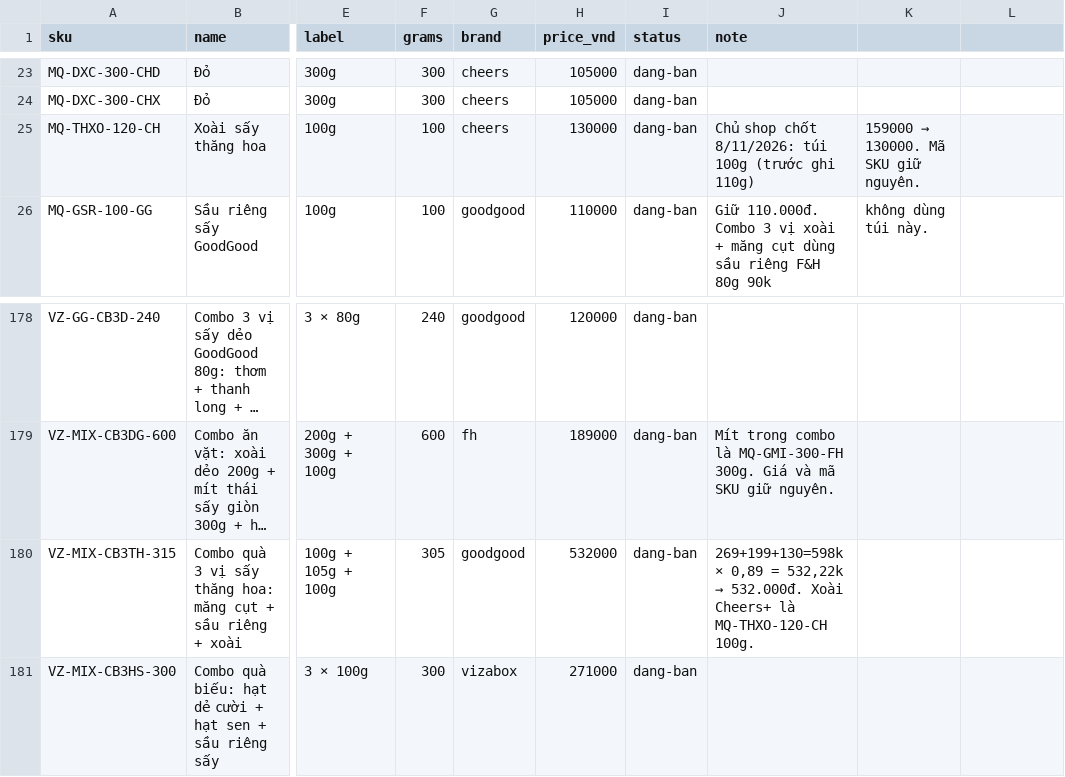
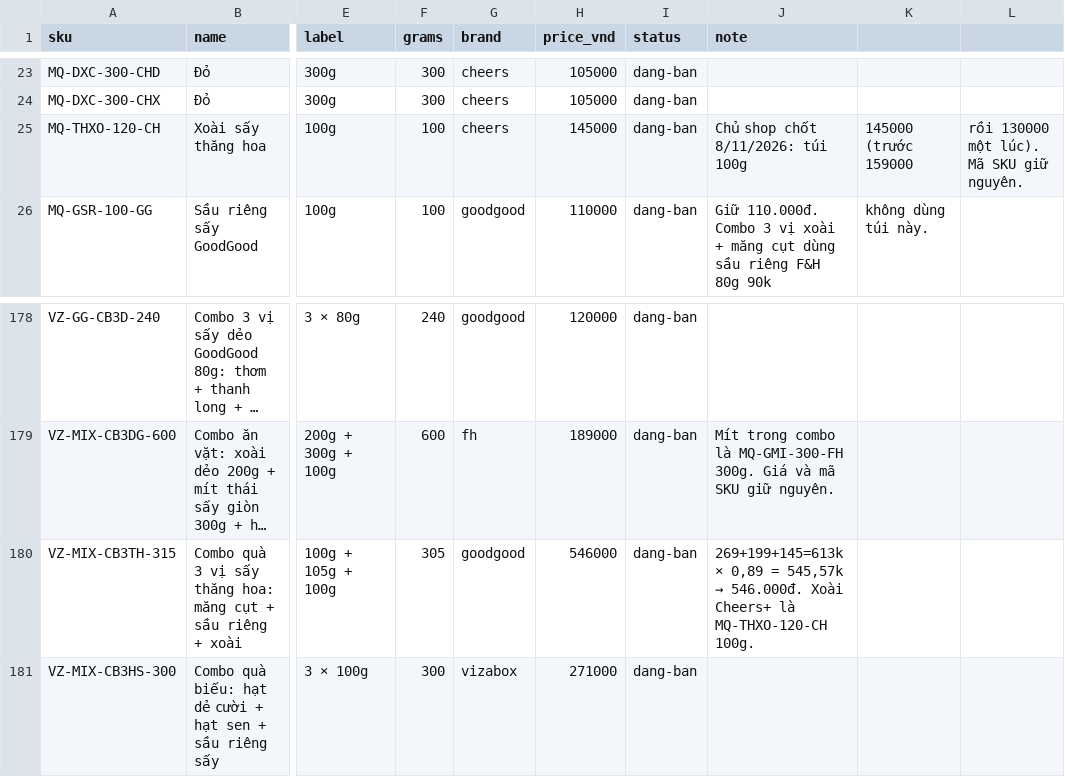
Before and after one commit to PROT1407/mocqua-demo, a CSV file: research/bang-gia.csv, drawn as a sheet; only a part is shown, gaps mark what is left out; long unchanged cells end in …; the diff names each change by its address in the sheet, - before the commit and + after, or states it on an @@ line.

```diff
--- a/research/bang-gia.csv
+++ b/research/bang-gia.csv
-H25 (price_vnd): 130000
+H25 (price_vnd): 145000
-J25 (note): Chủ shop chốt 8/11/2026: túi 100g (trước ghi 110g)
+J25 (note): Chủ shop chốt 8/11/2026: túi 100g
@@ K25: 159000 → 130000. Mã SKU giữ nguyên. → 145000 (trước 159000 @@
-L25: (empty)
+L25: rồi 130000 một lúc). Mã SKU giữ nguyên.
-H180 (price_vnd): 532000
+H180 (price_vnd): 546000
@@ J180 (note): 269+199+130=598k × 0,89 = 532,22k → 532.000đ. Xoài Cheers+… → 269+199+145=613k × 0,89 = 545,57k → 546.000đ. Xoài Cheers+… @@
```
Also changed, not shown: 5 other files.
